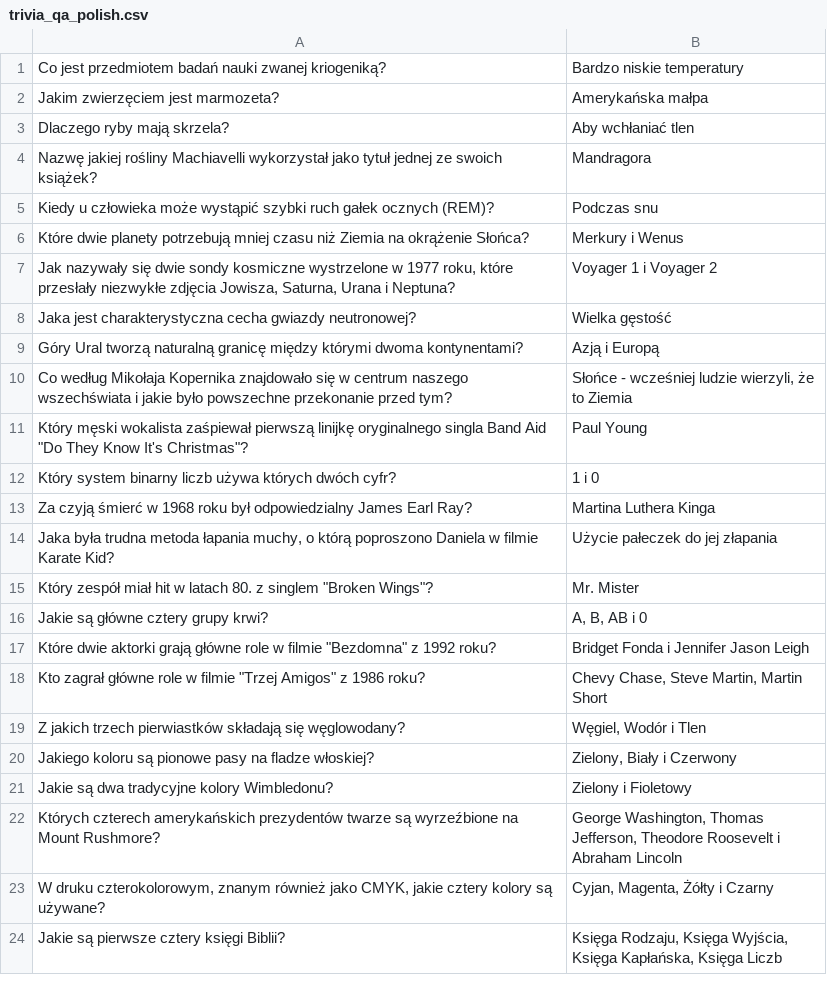
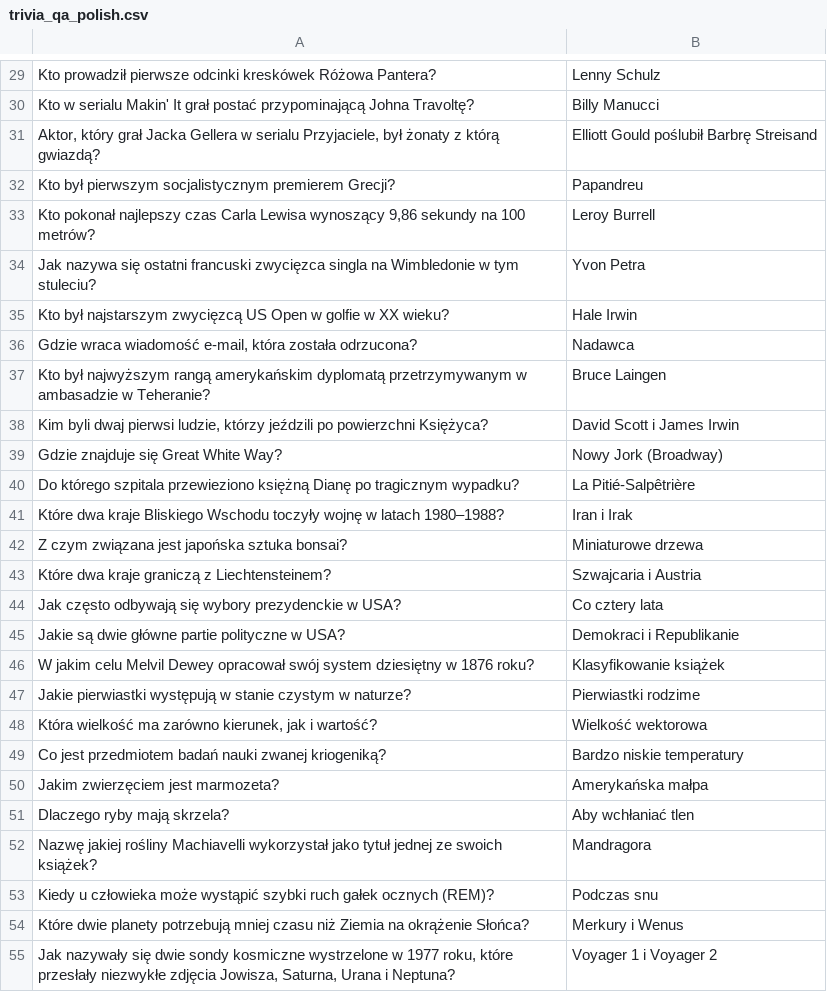
Before and after one commit to margaritaradeva/GroupPr, a CSV file: trivia_qa_polish.csv, drawn as a sheet; only a part is shown, gaps mark what is left out; the shorter side is filled out with more unchanged rows; the diff covers the shown part only.

Commit message:
final polish added

```diff
--- a/trivia_qa_polish.csv
+++ b/trivia_qa_polish.csv
@@ -1 +29,21 @@
+"Kto prowadził pierwsze odcinki kreskówek Różowa Pantera?","Lenny Schulz"
+"Kto w serialu Makin' It grał postać przypominającą Johna Travoltę?","Billy Manucci"
+"Aktor, który grał Jacka Gellera w serialu Przyjaciele, był żonaty z którą gwiazdą?","Elliott Gould poślubił Barbrę Streisand"
+"Kto był pierwszym socjalistycznym premierem Grecji?","Papandreu"
+"Kto pokonał najlepszy czas Carla Lewisa wynoszący 9,86 sekundy na 100 metrów?","Leroy Burrell"
+"Jak nazywa się ostatni francuski zwycięzca singla na Wimbledonie w tym stuleciu?","Yvon Petra"
+"Kto był najstarszym zwycięzcą US Open w golfie w XX wieku?","Hale Irwin"
+"Gdzie wraca wiadomość e-mail, która została odrzucona?","Nadawca"
+"Kto był najwyższym rangą amerykańskim dyplomatą przetrzymywanym w ambasadzie w Teheranie?","Bruce Laingen"
+"Kim byli dwaj pierwsi ludzie, którzy jeździli po powierzchni Księżyca?","David Scott i James Irwin"
+"Gdzie znajduje się Great White Way?","Nowy Jork (Broadway)"
+"Do którego szpitala przewieziono księżną Dianę po tragicznym wypadku?","La Pitié-Salpêtrière"
+"Które dwa kraje Bliskiego Wschodu toczyły wojnę w latach 1980–1988?","Iran i Irak"
+"Z czym związana jest japońska sztuka bonsai?","Miniaturowe drzewa"
+"Które dwa kraje graniczą z Liechtensteinem?","Szwajcaria i Austria"
+"Jak często odbywają się wybory prezydenckie w USA?","Co cztery lata"
+"Jakie są dwie główne partie polityczne w USA?","Demokraci i Republikanie"
+"W jakim celu Melvil Dewey opracował swój system dziesiętny w 1876 roku?","Klasyfikowanie książek"
+"Jakie pierwiastki występują w stanie czystym w naturze?","Pierwiastki rodzime"
+"Która wielkość ma zarówno kierunek, jak i wartość?","Wielkość wektorowa"
 "Co jest przedmiotem badań nauki zwanej kriogeniką?","Bardzo niskie temperatury"
```
Also changed, not shown: 28 added rows elsewhere in this file.
